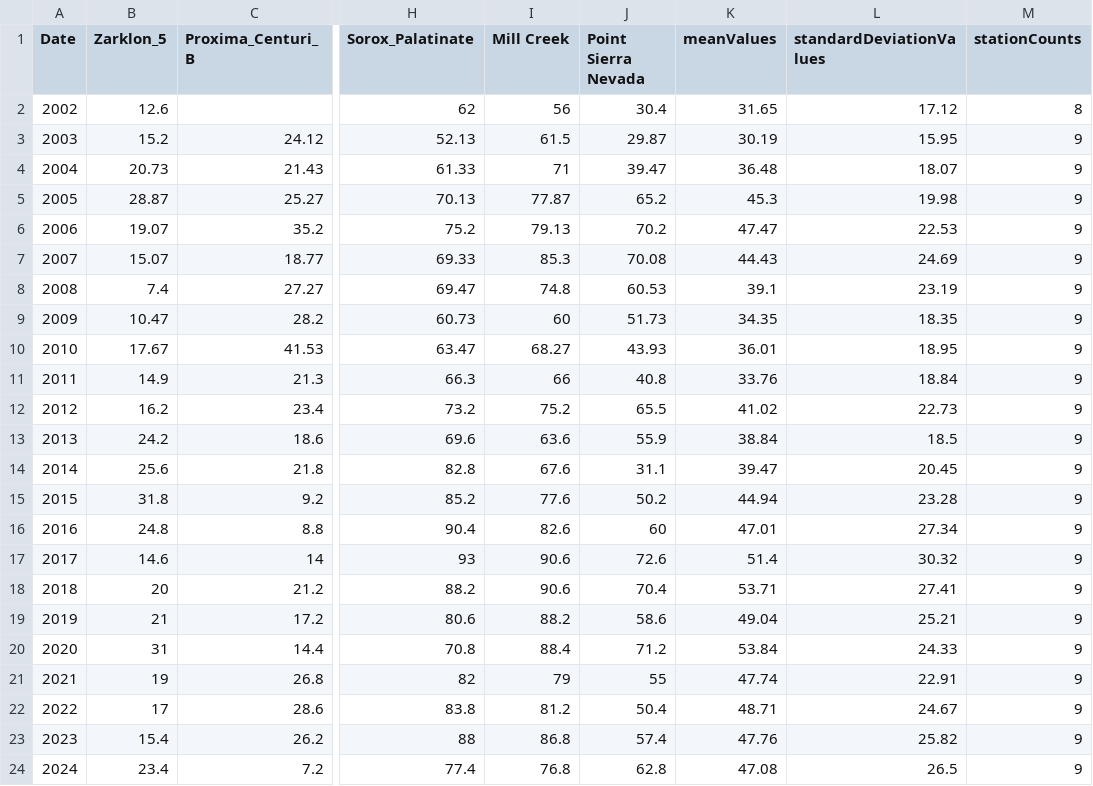
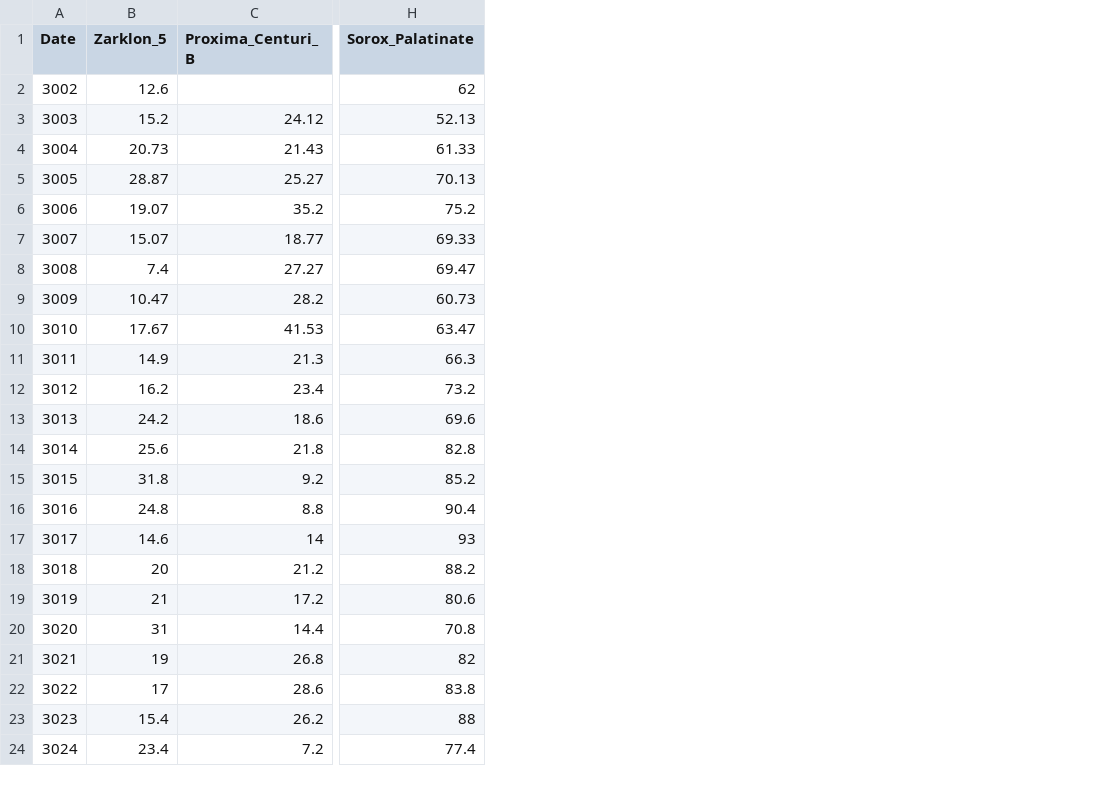
Before and after one commit to ioos/sanctuarywatch_graphicdata, a CSV file: plugins/graphic_data_plugin/example_files/tutorial/line_chart.csv, drawn as a sheet; only a part is shown, gaps mark what is left out; the diff names each change by its address in the sheet, - before the commit and + after, or states it on an @@ line.

Commit message:
tutorial code update #431

```diff
--- a/plugins/graphic_data_plugin/example_files/tutorial/line_chart.csv
+++ b/plugins/graphic_data_plugin/example_files/tutorial/line_chart.csv
-column I (Mill Creek), rows 2-24: 56 | 61.5 | 71 | 77.87 | 79.13 | 85.3 | 74.8 | 60 | 68.27 | 66 | 75.2 | 63.6 | 67.6 | 77.6 | 82.6 | 90.6 | 90.6 | 88.2 | 88.4 | 79 | 81.2 | 86.8 | 76.8
-column J (Point Sierra Nevada), rows 2-24: 30.4 | 29.87 | 39.47 | 65.2 | 70.2 | 70.08 | 60.53 | 51.73 | 43.93 | 40.8 | 65.5 | 55.9 | 31.1 | 50.2 | 60 | 72.6 | 70.4 | 58.6 | 71.2 | 55 | 50.4 | 57.4 | 62.8
-column K (meanValues), rows 2-24: 31.65 | 30.19 | 36.48 | 45.3 | 47.47 | 44.43 | 39.1 | 34.35 | 36.01 | 33.76 | 41.02 | 38.84 | 39.47 | 44.94 | 47.01 | 51.4 | 53.71 | 49.04 | 53.84 | 47.74 | 48.71 | 47.76 | 47.08
-column L (standardDeviationValues), rows 2-24: 17.12 | 15.95 | 18.07 | 19.98 | 22.53 | 24.69 | 23.19 | 18.35 | 18.95 | 18.84 | 22.73 | 18.5 | 20.45 | 23.28 | 27.34 | 30.32 | 27.41 | 25.21 | 24.33 | 22.91 | 24.67 | 25.82 | 26.5
-column M (stationCounts), rows 2-24: 8 | 9 | 9 | 9 | 9 | 9 | 9 | 9 | 9 | 9 | 9 | 9 | 9 | 9 | 9 | 9 | 9 | 9 | 9 | 9 | 9 | 9 | 9
-A2 (Date): 2002
+A2 (Date): 3002
-A3 (Date): 2003
+A3 (Date): 3003
-A4 (Date): 2004
+A4 (Date): 3004
-A5 (Date): 2005
+A5 (Date): 3005
-A6 (Date): 2006
+A6 (Date): 3006
-A7 (Date): 2007
+A7 (Date): 3007
-A8 (Date): 2008
+A8 (Date): 3008
-A9 (Date): 2009
+A9 (Date): 3009
-A10 (Date): 2010
+A10 (Date): 3010
-A11 (Date): 2011
+A11 (Date): 3011
-A12 (Date): 2012
+A12 (Date): 3012
-A13 (Date): 2013
+A13 (Date): 3013
-A14 (Date): 2014
+A14 (Date): 3014
-A15 (Date): 2015
+A15 (Date): 3015
-A16 (Date): 2016
+A16 (Date): 3016
-A17 (Date): 2017
+A17 (Date): 3017
-A18 (Date): 2018
+A18 (Date): 3018
-A19 (Date): 2019
+A19 (Date): 3019
-A20 (Date): 2020
+A20 (Date): 3020
-A21 (Date): 2021
+A21 (Date): 3021
-A22 (Date): 2022
+A22 (Date): 3022
-A23 (Date): 2023
+A23 (Date): 3023
-A24 (Date): 2024
+A24 (Date): 3024
```
Also changed, not shown: 3 other files.
